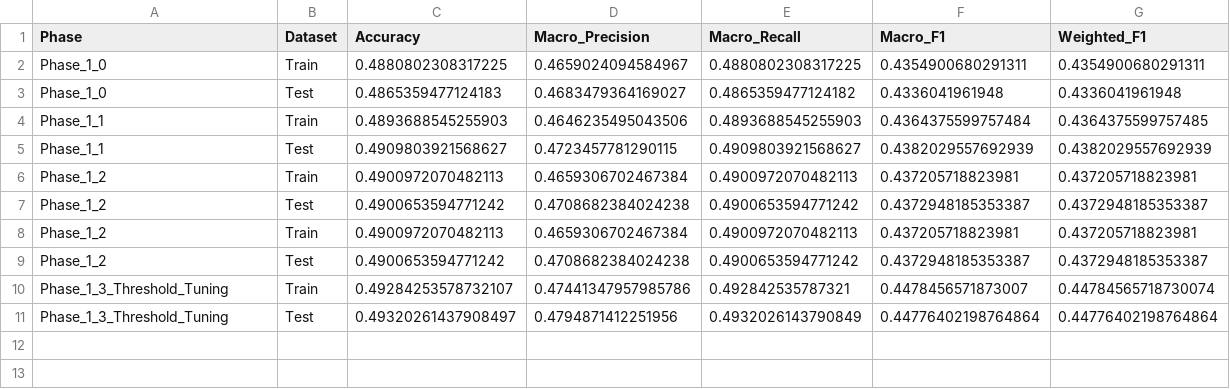
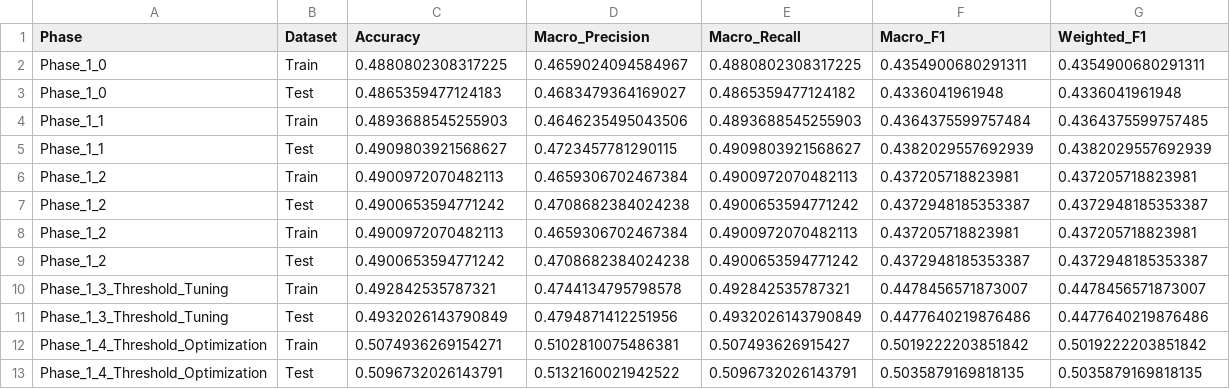
Before and after one commit to birsennaydin/amazon_sentiment_analysis, a CSV file: results/phase_summary.csv, drawn as a sheet.

Commit message:
feat: finish phase1.4  test

```diff
--- a/results/phase_summary.csv
+++ b/results/phase_summary.csv
@@ -9,3 +9,5 @@ Phase_1_2,Train,0.4900972070482113,0.4659306702467384,0.4900972070482113,0.43720
 Phase_1_2,Test,0.4900653594771242,0.4708682384024238,0.4900653594771242,0.4372948185353387,0.4372948185353387
-Phase_1_3_Threshold_Tuning,Train,0.49284253578732107,0.47441347957985786,0.492842535787321,0.4478456571873007,0.44784565718730074
-Phase_1_3_Threshold_Tuning,Test,0.49320261437908497,0.4794871412251956,0.4932026143790849,0.44776402198764864,0.44776402198764864
+Phase_1_3_Threshold_Tuning,Train,0.492842535787321,0.4744134795798578,0.492842535787321,0.4478456571873007,0.4478456571873007
+Phase_1_3_Threshold_Tuning,Test,0.4932026143790849,0.4794871412251956,0.4932026143790849,0.4477640219876486,0.4477640219876486
+Phase_1_4_Threshold_Optimization,Train,0.5074936269154271,0.5102810075486381,0.507493626915427,0.5019222203851842,0.5019222203851842
+Phase_1_4_Threshold_Optimization,Test,0.5096732026143791,0.5132160021942522,0.5096732026143791,0.5035879169818135,0.5035879169818135
```
Also changed, not shown: 1 other file.
